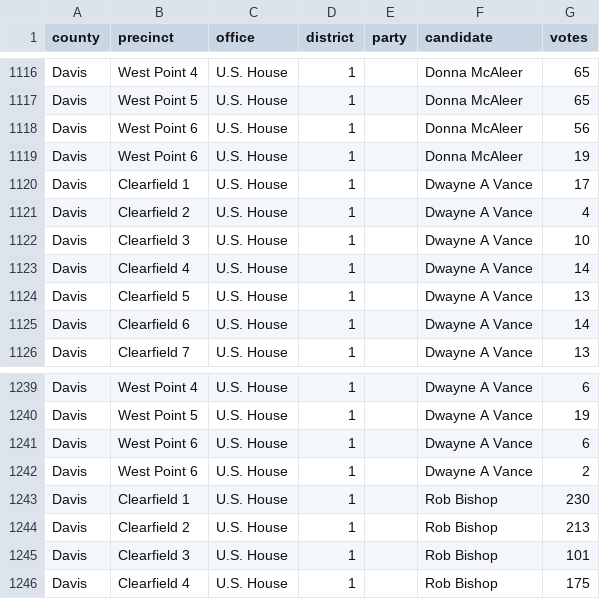
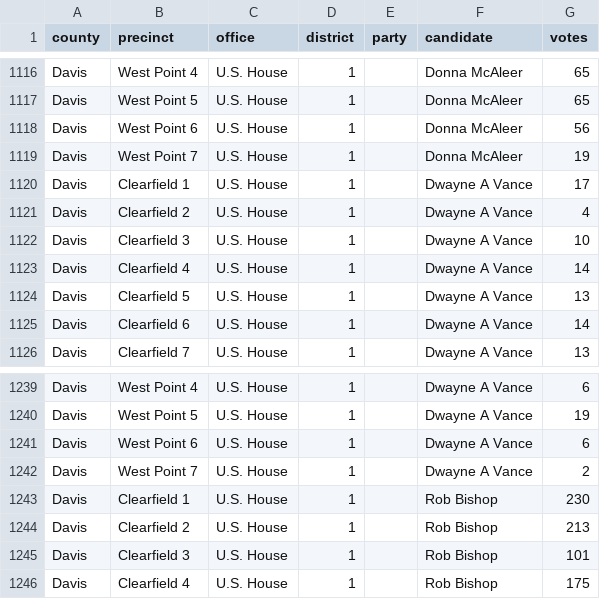
Before and after one commit to openelections/openelections-data-ut, a CSV file: 2014/20141104__ut__general__davis__precinct.csv, drawn as a sheet; only a part is shown, gaps mark what is left out.

```diff
--- a/2014/20141104__ut__general__davis__precinct.csv
+++ b/2014/20141104__ut__general__davis__precinct.csv
@@ -1118,3 +1118,3 @@ Davis,West Point 5,U.S. House,1,,Donna McAleer,65
 Davis,West Point 6,U.S. House,1,,Donna McAleer,56
-Davis,West Point 6,U.S. House,1,,Donna McAleer,19
+Davis,West Point 7,U.S. House,1,,Donna McAleer,19
 Davis,Clearfield 1,U.S. House,1,,Dwayne A Vance,17
@@ -1241,3 +1241,3 @@ Davis,West Point 5,U.S. House,1,,Dwayne A Vance,19
 Davis,West Point 6,U.S. House,1,,Dwayne A Vance,6
-Davis,West Point 6,U.S. House,1,,Dwayne A Vance,2
+Davis,West Point 7,U.S. House,1,,Dwayne A Vance,2
 Davis,Clearfield 1,U.S. House,1,,Rob Bishop,230
```
Also changed, not shown: 2014/20141104__ut__general__sanjuan__precinct.csv, 2014/20141104__ut__general__wasatch__precinct.csv, 4 other files.
